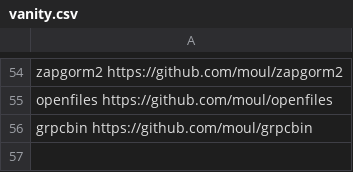
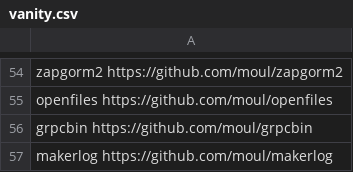
Before and after one commit to moul/moul.io, a CSV file: vanity.csv, drawn as a sheet; only a part is shown, gaps mark what is left out; the diff names each change by its address in the sheet, - before the commit and + after, or states it on an @@ line.

Commit message:
feat: add makerlog

```diff
--- a/vanity.csv
+++ b/vanity.csv
+row 57: makerlog https://github.com/moul/makerlog
```
